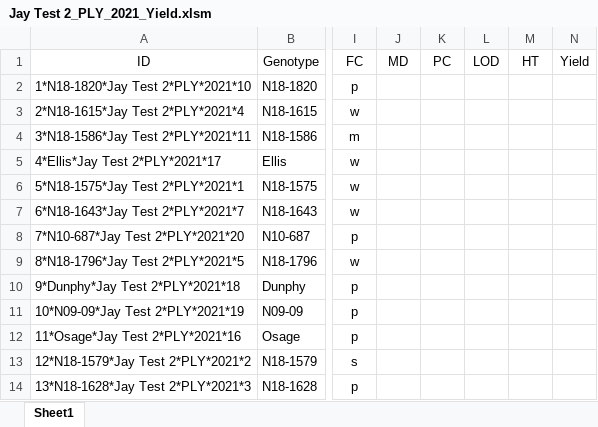
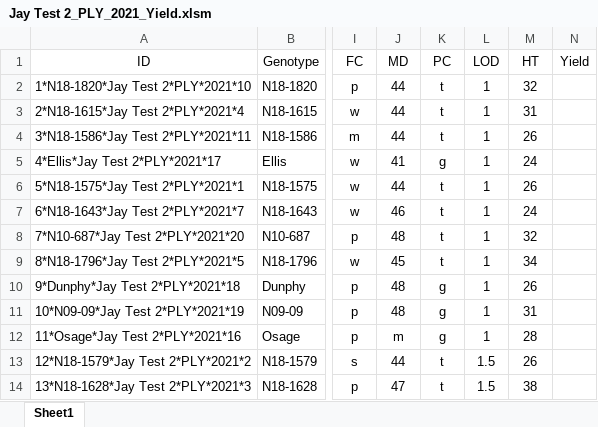
Before and after one commit to jhgille2/snfR, an Excel workbook: sandbox/data/yieldfiles_2021/Jay Test 2_PLY_2021_Yield.xlsm, sheet Sheet1, drawn as a sheet; only a part is shown, gaps mark what is left out; values as stored, in another font and other column widths than the file's, no borders; charts and pictures not drawn; the diff covers the shown part only; the diff names each change by its address in the sheet, - before the commit and + after, or states it on an @@ line.

Commit message:
Added a function to clean NIR files and updated 2021 Yield nir files

```diff
--- a/sandbox/data/yieldfiles_2021/Jay Test 2_PLY_2021_Yield.xlsm (sheet Sheet1)
+++ b/sandbox/data/yieldfiles_2021/Jay Test 2_PLY_2021_Yield.xlsm (sheet Sheet1)
-J2:J4 (MD): (empty)
+J2:J4 (MD): 44
-K2:K4 (PC): (empty)
+K2:K4 (PC): t
-L2:L12 (LOD): (empty)
+L2:L12 (LOD): 1
-M2 (HT): (empty)
+M2 (HT): 32
-M3 (HT): (empty)
+M3 (HT): 31
-M4 (HT): (empty)
+M4 (HT): 26
-J5 (MD): (empty)
+J5 (MD): 41
-K5 (PC): (empty)
+K5 (PC): g
-M5 (HT): (empty)
+M5 (HT): 24
-J6 (MD): (empty)
+J6 (MD): 44
-K6:K9 (PC): (empty)
+K6:K9 (PC): t
-M6 (HT): (empty)
+M6 (HT): 26
-J7 (MD): (empty)
+J7 (MD): 46
-M7 (HT): (empty)
+M7 (HT): 24
-J8 (MD): (empty)
+J8 (MD): 48
-M8 (HT): (empty)
+M8 (HT): 32
-J9 (MD): (empty)
+J9 (MD): 45
-M9 (HT): (empty)
+M9 (HT): 34
-J10:J11 (MD): (empty)
+J10:J11 (MD): 48
-K10:K12 (PC): (empty)
+K10:K12 (PC): g
-M10 (HT): (empty)
+M10 (HT): 26
-M11 (HT): (empty)
+M11 (HT): 31
-J12 (MD): (empty)
+J12 (MD): m
-M12 (HT): (empty)
+M12 (HT): 28
-J13 (MD): (empty)
+J13 (MD): 44
-K13:K14 (PC): (empty)
+K13:K14 (PC): t
-L13:L14 (LOD): (empty)
+L13:L14 (LOD): 1.5
-M13 (HT): (empty)
+M13 (HT): 26
-J14 (MD): (empty)
+J14 (MD): 47
-M14 (HT): (empty)
+M14 (HT): 38
```
Also changed, not shown: 160 edited cells elsewhere in this sheet, charts or pictures, sandbox/data/yieldfiles_2021/HIF 5_PLY_2021_Yield.xlsm, sandbox/data/yieldfiles_2021/LO-HP 6_PLY_2021_Yield.xlsm, 17 other files.
